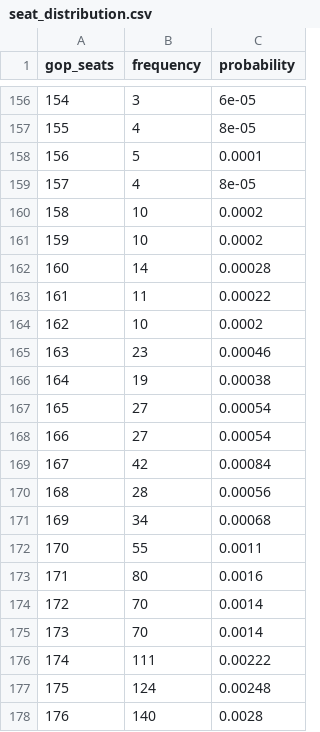
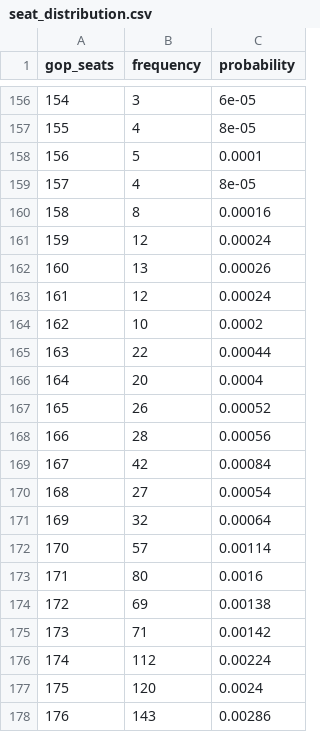
Before and after one commit to jaydendavisnc/election-forecast-2026, a CSV file: data/runtime/latest/seat_distribution.csv, drawn as a sheet; only a part is shown, gaps mark what is left out; the diff covers the shown part only.

```diff
--- a/data/runtime/latest/seat_distribution.csv
+++ b/data/runtime/latest/seat_distribution.csv
@@ -159,20 +159,20 @@ gop_seats,frequency,probability
 157,4,8e-05
-158,10,0.0002
-159,10,0.0002
-160,14,0.00028
-161,11,0.00022
+158,8,0.00016
+159,12,0.00024
+160,13,0.00026
+161,12,0.00024
 162,10,0.0002
-163,23,0.00046
-164,19,0.00038
-165,27,0.00054
-166,27,0.00054
+163,22,0.00044
+164,20,0.0004
+165,26,0.00052
+166,28,0.00056
 167,42,0.00084
-168,28,0.00056
-169,34,0.00068
-170,55,0.0011
+168,27,0.00054
+169,32,0.00064
+170,57,0.00114
 171,80,0.0016
-172,70,0.0014
-173,70,0.0014
-174,111,0.00222
-175,124,0.00248
-176,140,0.0028
+172,69,0.00138
+173,71,0.00142
+174,112,0.00224
+175,120,0.0024
+176,143,0.00286
```
Also changed, not shown: 108 edited cells elsewhere in this file, data/history/forecast_history.csv, data/history/run_history.csv, 5 other files.
